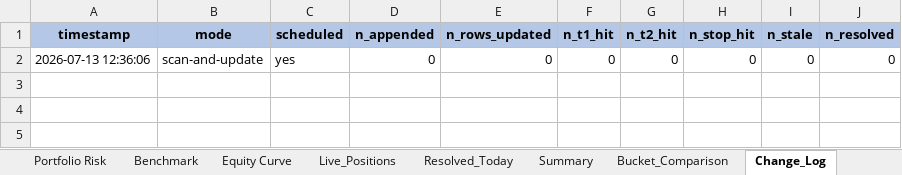
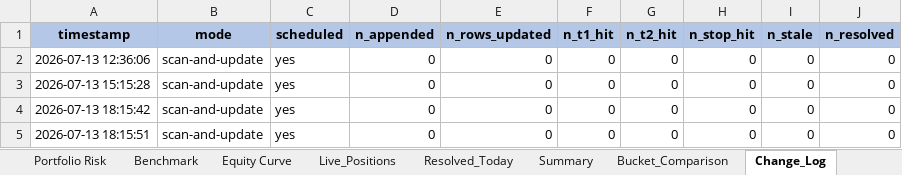
Before and after one commit to Gdsk-Sravan/Analyse-recommend-track, an Excel workbook: reports/archive/shadow_master_2026-07-13.xlsx, sheet Change_Log, drawn as a sheet; values as stored, in another font and other column widths than the file's, no borders; the diff names each change by its address in the sheet, - before the commit and + after, or states it on an @@ line.

```diff
--- a/reports/archive/shadow_master_2026-07-13.xlsx (sheet Change_Log)
+++ b/reports/archive/shadow_master_2026-07-13.xlsx (sheet Change_Log)
+row 3: 2026-07-13 15:15:28 | scan-and-update | yes | 0 | 0 | 0 | 0 | 0 | 0 | 0
+row 4: 2026-07-13 18:15:42 | scan-and-update | yes | 0 | 0 | 0 | 0 | 0 | 0 | 0
+row 5: 2026-07-13 18:15:51 | scan-and-update | yes | 0 | 0 | 0 | 0 | 0 | 0 | 0
```
Also changed, not shown: sheet Rejected, sheet Daily Tracking, sheet Recommendations, sheet B_WATCH_ME, sheet D_SO_CLOSE, sheet C_NOT_MY_STYLE, 6 more sheets, other sheet tabs, 16 other files.
